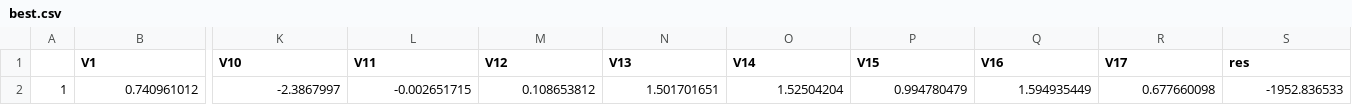
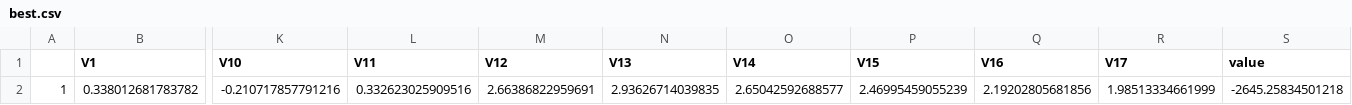
Before and after one commit to CYALJE/traffic_data, a CSV file: real data/best.csv, drawn as a sheet; only a part is shown, gaps mark what is left out; removed rows and columns are numbered as before the commit, all else as after; rows hold the shown columns only; the diff names each change by its address in the sheet, - before the commit and + after, or states it on an @@ line.

Commit message:
Add files via upload

```diff
--- a/real data/best.csv
+++ b/real data/best.csv
-S1: res
+S1: value
-row 2: 1 | 0.740961012 | -2.3867997 | -0.002651715 | 0.108653812 | 1.501701651 | 1.52504204 | 0.994780479 | 1.594935449 | 0.677660098 | -1952.836533
+row 2: 1 | 0.338012681783782 | -0.210717857791216 | 0.332623025909516 | 2.66386822959691 | 2.93626714039835 | 2.65042592688577 | 2.46995459055239 | 2.19202805681856 | 1.98513334661999 | -2645.25834501218
```
